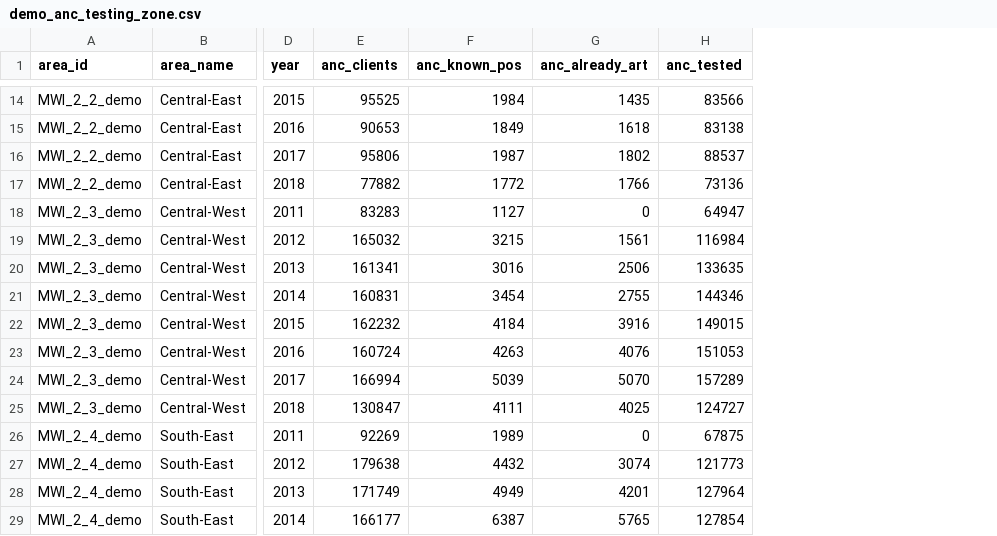
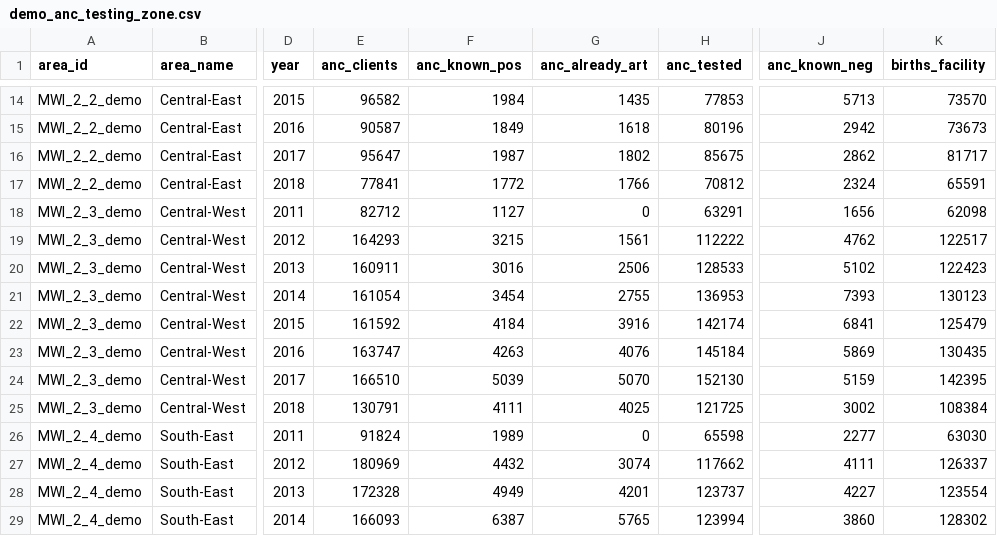
Before and after one commit to mrc-ide/naomi, a CSV file: inst/extdata/demo-subnational-pjnz/demo_anc_testing_zone.csv, drawn as a sheet; only a part is shown, gaps mark what is left out; the diff covers the shown part only; the diff names each change by its address in the sheet, - before the commit and + after, or states it on an @@ line.

```diff
--- a/inst/extdata/demo-subnational-pjnz/demo_anc_testing_zone.csv
+++ b/inst/extdata/demo-subnational-pjnz/demo_anc_testing_zone.csv
+column J (anc_known_neg), rows 14-29: 5713 | 2942 | 2862 | 2324 | 1656 | 4762 | 5102 | 7393 | 6841 | 5869 | 5159 | 3002 | 2277 | 4111 | 4227 | 3860
+column K (births_facility), rows 14-29: 73570 | 73673 | 81717 | 65591 | 62098 | 122517 | 122423 | 130123 | 125479 | 130435 | 142395 | 108384 | 63030 | 126337 | 123554 | 128302
-E14 (anc_clients): 95525
+E14 (anc_clients): 96582
-H14 (anc_tested): 83566
+H14 (anc_tested): 77853
-E15 (anc_clients): 90653
+E15 (anc_clients): 90587
-H15 (anc_tested): 83138
+H15 (anc_tested): 80196
-E16 (anc_clients): 95806
+E16 (anc_clients): 95647
-H16 (anc_tested): 88537
+H16 (anc_tested): 85675
-E17 (anc_clients): 77882
+E17 (anc_clients): 77841
-H17 (anc_tested): 73136
+H17 (anc_tested): 70812
-E18 (anc_clients): 83283
+E18 (anc_clients): 82712
-H18 (anc_tested): 64947
+H18 (anc_tested): 63291
-E19 (anc_clients): 165032
+E19 (anc_clients): 164293
-H19 (anc_tested): 116984
+H19 (anc_tested): 112222
-E20 (anc_clients): 161341
+E20 (anc_clients): 160911
-H20 (anc_tested): 133635
+H20 (anc_tested): 128533
-E21 (anc_clients): 160831
+E21 (anc_clients): 161054
-H21 (anc_tested): 144346
+H21 (anc_tested): 136953
-E22 (anc_clients): 162232
+E22 (anc_clients): 161592
-H22 (anc_tested): 149015
+H22 (anc_tested): 142174
-E23 (anc_clients): 160724
+E23 (anc_clients): 163747
-H23 (anc_tested): 151053
+H23 (anc_tested): 145184
-E24 (anc_clients): 166994
+E24 (anc_clients): 166510
-H24 (anc_tested): 157289
+H24 (anc_tested): 152130
-E25 (anc_clients): 130847
+E25 (anc_clients): 130791
-H25 (anc_tested): 124727
+H25 (anc_tested): 121725
-E26 (anc_clients): 92269
+E26 (anc_clients): 91824
-H26 (anc_tested): 67875
+H26 (anc_tested): 65598
-E27 (anc_clients): 179638
+E27 (anc_clients): 180969
-H27 (anc_tested): 121773
+H27 (anc_tested): 117662
-E28 (anc_clients): 171749
+E28 (anc_clients): 172328
-H28 (anc_tested): 127964
+H28 (anc_tested): 123737
-E29 (anc_clients): 166177
+E29 (anc_clients): 166093
-H29 (anc_tested): 127854
+H29 (anc_tested): 123994
```
Also changed, not shown: 60 edited cells elsewhere in this file.
